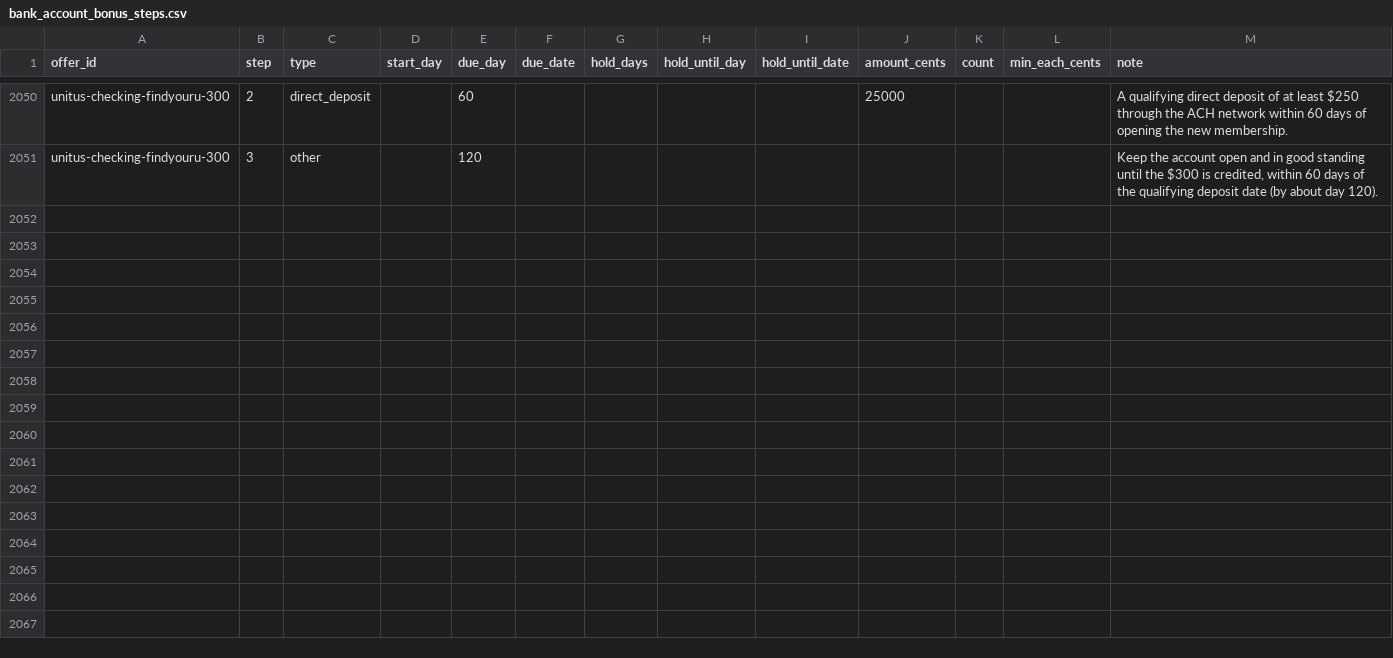
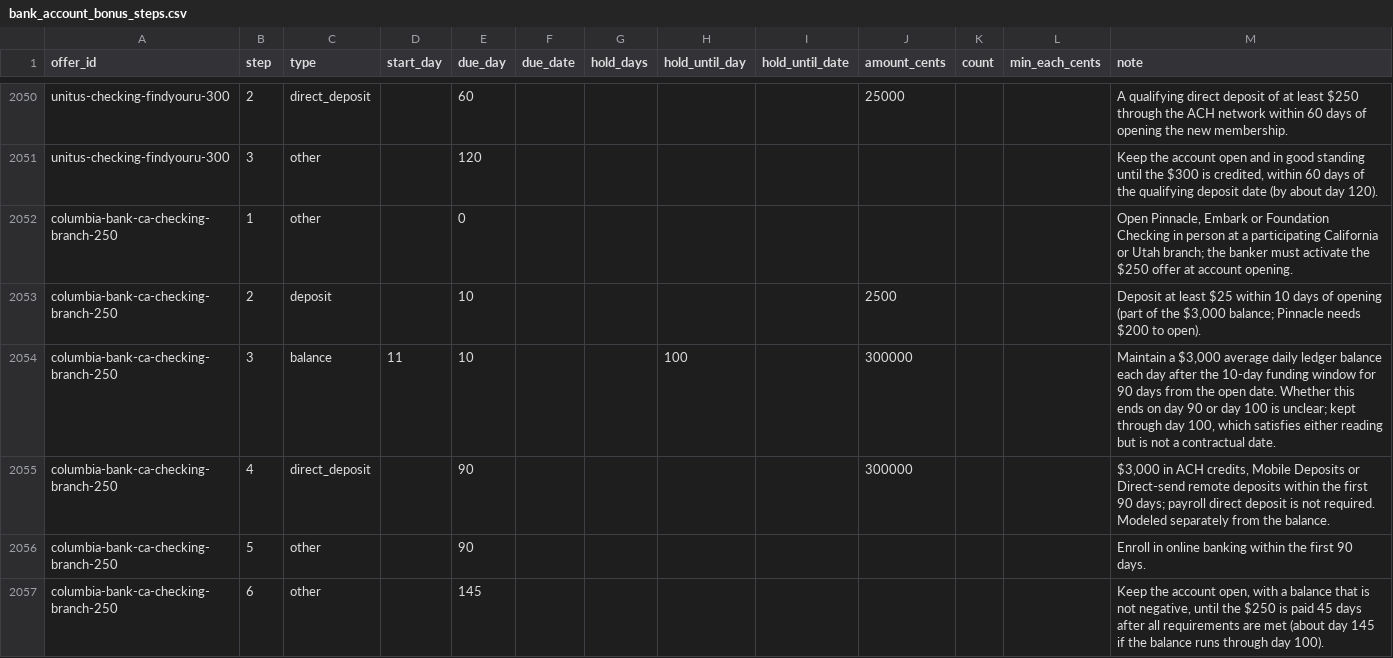
Before and after one commit to searchlightdev/credit-card-manager-releases, a CSV file: data/bank_account_bonus_steps.csv, drawn as a sheet; only a part is shown, gaps mark what is left out; the diff names each change by its address in the sheet, - before the commit and + after, or states it on an @@ line.

Commit message:
data: add Columbia Bank checking bonus with CA and UT terms

```diff
--- a/data/bank_account_bonus_steps.csv
+++ b/data/bank_account_bonus_steps.csv
+row 2052: columbia-bank-ca-checking-branch-250 | 1 | other |  | 0 |  |  |  |  |  |  |  | Open Pinnacle, Embark or Foundation Checking in person at a participating California or Utah branch; the banker must activate the $250 offer at account opening.
+row 2053: columbia-bank-ca-checking-branch-250 | 2 | deposit |  | 10 |  |  |  |  | 2500 |  |  | Deposit at least $25 within 10 days of opening (part of the $3,000 balance; Pinnacle needs $200 to open).
+row 2054: columbia-bank-ca-checking-branch-250 | 3 | balance | 11 | 10 |  |  | 100 |  | 300000 |  |  | Maintain a $3,000 average daily ledger balance each day after the 10-day funding window for 90 days from the open date. Whether this ends on day 90 or day 100 is unclear; kept through day 100, which satisfies either reading but is not a contractual date.
+row 2055: columbia-bank-ca-checking-branch-250 | 4 | direct_deposit |  | 90 |  |  |  |  | 300000 |  |  | $3,000 in ACH credits, Mobile Deposits or Direct-send remote deposits within the first 90 days; payroll direct deposit is not required. Modeled separately from the balance.
+row 2056: columbia-bank-ca-checking-branch-250 | 5 | other |  | 90 |  |  |  |  |  |  |  | Enroll in online banking within the first 90 days.
+row 2057: columbia-bank-ca-checking-branch-250 | 6 | other |  | 145 |  |  |  |  |  |  |  | Keep the account open, with a balance that is not negative, until the $250 is paid 45 days after all requirements are met (about day 145 if the balance runs through day 100).
```
Also changed, not shown: 1 other file.
